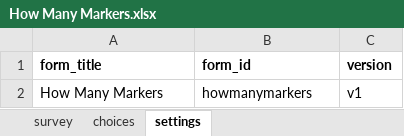
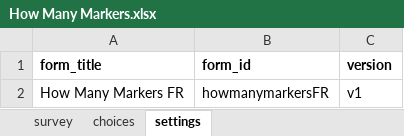
Before and after one commit to ccsfist/aadecisionoverviewFR, an Excel workbook: koboforms/How Many Markers.xlsx, sheet settings, drawn as a sheet; values as stored, in another font and other column widths than the file's, no borders; the diff names each change by its address in the sheet, - before the commit and + after, or states it on an @@ line.

```diff
--- a/koboforms/How Many Markers.xlsx (sheet settings)
+++ b/koboforms/How Many Markers.xlsx (sheet settings)
-A2 (form_title): How Many Markers
+A2 (form_title): How Many Markers FR
-B2 (form_id): howmanymarkers
+B2 (form_id): howmanymarkersFR
```
Also changed, not shown: sheet survey, sheet choices, koboforms/Budgets.xlsx, koboforms/ForecastError.xlsx, 10 other files.
